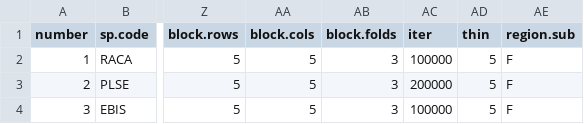
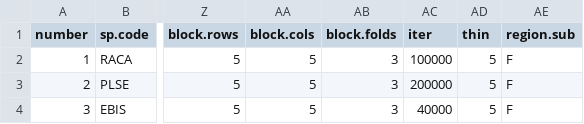
Before and after one commit to lanescher/iSDM-framework, a CSV file: code/MVPv1.csv, drawn as a sheet; only a part is shown, gaps mark what is left out; the diff names each change by its address in the sheet, - before the commit and + after, or states it on an @@ line.

Commit message:
shorten EBIS chains

```diff
--- a/code/MVPv1.csv
+++ b/code/MVPv1.csv
-AC4 (iter): 100000
+AC4 (iter): 40000
```
